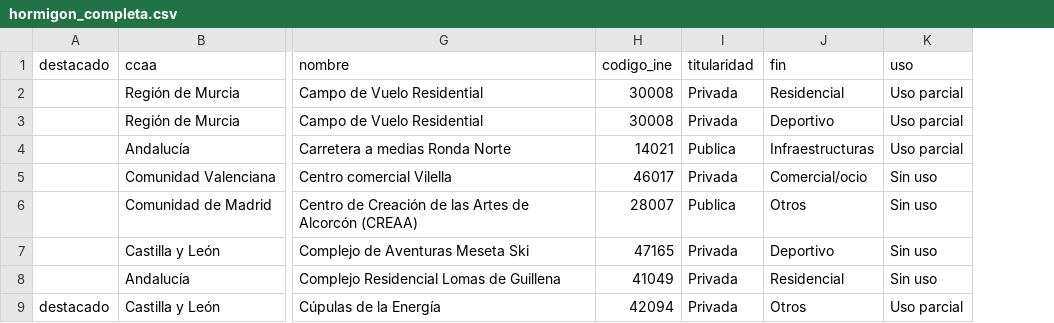
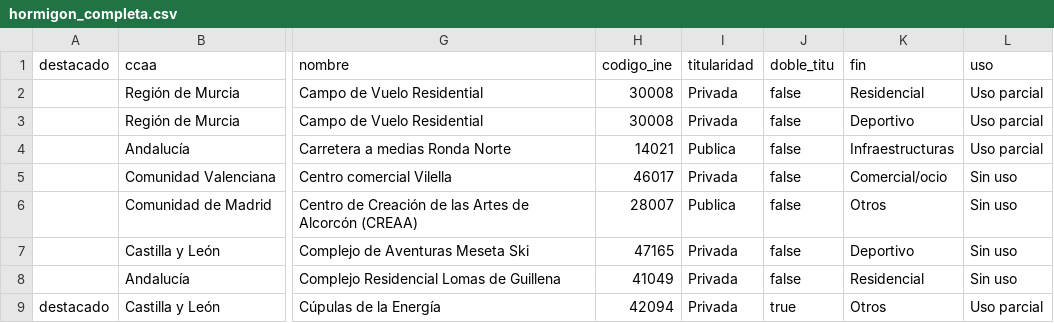
Before and after one commit to datosrtve/test, a CSV file: layers/hormigon_completa.csv, drawn as a sheet; only a part is shown, gaps mark what is left out; the diff covers the shown part only; the diff names each change by its address in the sheet, - before the commit and + after, or states it on an @@ line.

Commit message:
Add files via upload

```diff
--- a/layers/hormigon_completa.csv
+++ b/layers/hormigon_completa.csv
+column J (doble_titu), rows 2-9: false | false | false | false | false | false | false | true
```
Also changed, not shown: 1 added row and 2 edited cells elsewhere in this file.
